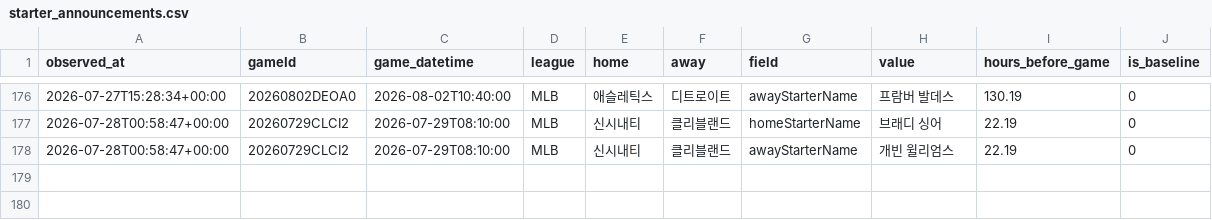
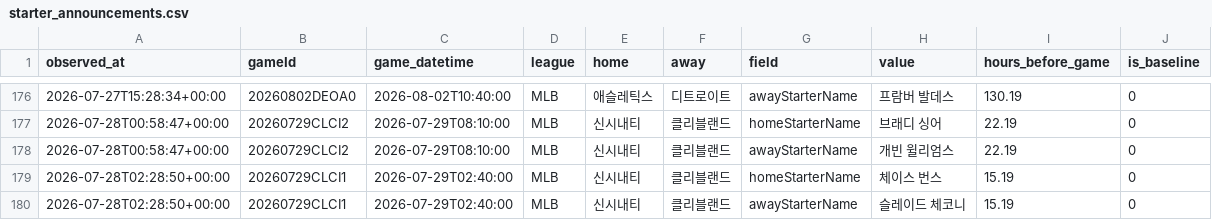
Before and after one commit to choigod1023/proto-odds-research, a CSV file: data/raw/info_watch/starter_announcements.csv, drawn as a sheet; only a part is shown, gaps mark what is left out; the diff names each change by its address in the sheet, - before the commit and + after, or states it on an @@ line.

```diff
--- a/data/raw/info_watch/starter_announcements.csv
+++ b/data/raw/info_watch/starter_announcements.csv
+row 179: 2026-07-28T02:28:50+00:00 | 20260729CLCI1 | 2026-07-29T02:40:00 | MLB | 신시내티 | 클리블랜드 | homeStarterName | 체이스 번스 | 15.19 | 0
+row 180: 2026-07-28T02:28:50+00:00 | 20260729CLCI1 | 2026-07-29T02:40:00 | MLB | 신시내티 | 클리블랜드 | awayStarterName | 슬레이드 체코니 | 15.19 | 0
```
Also changed, not shown: data/raw/overseas/live_odds.csv, 2 other files.
